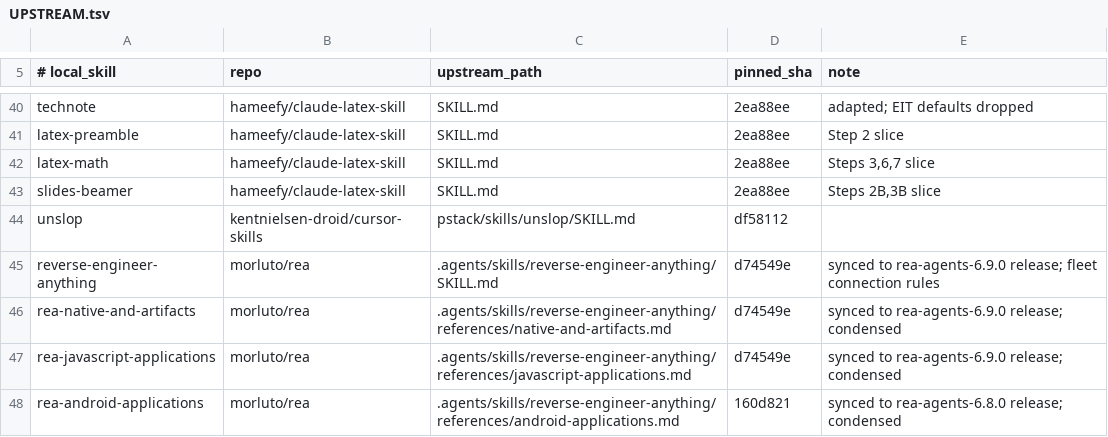
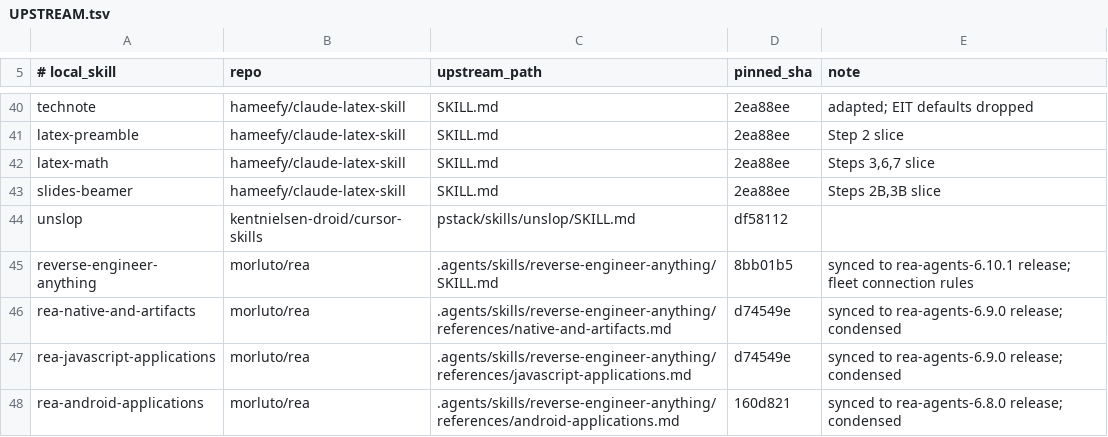
Before and after one commit to BlaineHeffron/cadre, a TSV file: config/skills/UPSTREAM.tsv, drawn as a sheet; only a part is shown, gaps mark what is left out.

```diff
--- a/config/skills/UPSTREAM.tsv
+++ b/config/skills/UPSTREAM.tsv
@@ -44,3 +44,3 @@ slides-beamer	hameefy/claude-latex-skill	SKILL.md	2ea88ee	Steps 2B,3B slice
 unslop	kentnielsen-droid/cursor-skills	pstack/skills/unslop/SKILL.md	df58112
-reverse-engineer-anything	morluto/rea	.agents/skills/reverse-engineer-anything/SKILL.md	d74549e	synced to rea-agents-6.9.0 release; fleet connection rules
+reverse-engineer-anything	morluto/rea	.agents/skills/reverse-engineer-anything/SKILL.md	8bb01b5	synced to rea-agents-6.10.1 release; fleet connection rules
 rea-native-and-artifacts	morluto/rea	.agents/skills/reverse-engineer-anything/references/native-and-artifacts.md	d74549e	synced to rea-agents-6.9.0 release; condensed
```
Also changed, not shown: 3 other files.
